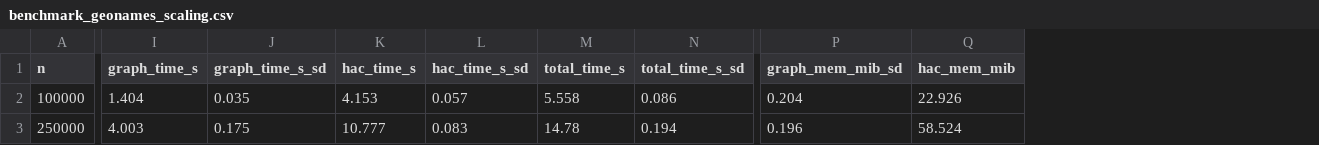
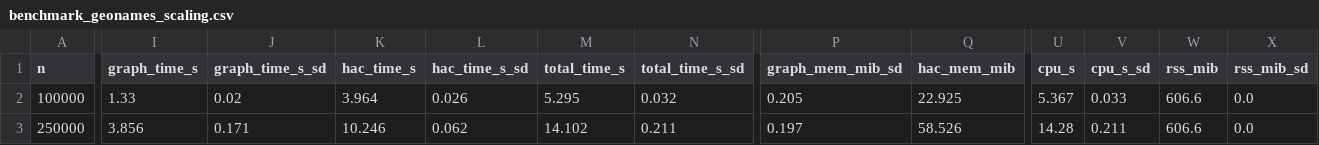
Before and after one commit to mine-the-gap/gshac-reproducibility, a CSV file: results/benchmark_geonames_scaling.csv, drawn as a sheet; only a part is shown, gaps mark what is left out; the diff covers the shown part only; the diff names each change by its address in the sheet, - before the commit and + after, or states it on an @@ line.

```diff
--- a/results/benchmark_geonames_scaling.csv
+++ b/results/benchmark_geonames_scaling.csv
+column U (cpu_s), rows 2-3: 5.367 | 14.28
+column V (cpu_s_sd), rows 2-3: 0.033 | 0.211
+column W (rss_mib), rows 2-3: 606.6 | 606.6
+column X (rss_mib_sd), rows 2-3: 0.0 | 0.0
-I2 (graph_time_s): 1.404
+I2 (graph_time_s): 1.33
-J2 (graph_time_s_sd): 0.035
+J2 (graph_time_s_sd): 0.02
-K2 (hac_time_s): 4.153
+K2 (hac_time_s): 3.964
-L2 (hac_time_s_sd): 0.057
+L2 (hac_time_s_sd): 0.026
-M2 (total_time_s): 5.558
+M2 (total_time_s): 5.295
-N2 (total_time_s_sd): 0.086
+N2 (total_time_s_sd): 0.032
-P2 (graph_mem_mib_sd): 0.204
+P2 (graph_mem_mib_sd): 0.205
-Q2 (hac_mem_mib): 22.926
+Q2 (hac_mem_mib): 22.925
-I3 (graph_time_s): 4.003
+I3 (graph_time_s): 3.856
-J3 (graph_time_s_sd): 0.175
+J3 (graph_time_s_sd): 0.171
-K3 (hac_time_s): 10.777
+K3 (hac_time_s): 10.246
-L3 (hac_time_s_sd): 0.083
+L3 (hac_time_s_sd): 0.062
-M3 (total_time_s): 14.78
+M3 (total_time_s): 14.102
-N3 (total_time_s_sd): 0.194
+N3 (total_time_s_sd): 0.211
-P3 (graph_mem_mib_sd): 0.196
+P3 (graph_mem_mib_sd): 0.197
-Q3 (hac_mem_mib): 58.524
+Q3 (hac_mem_mib): 58.526
```
Also changed, not shown: 30 edited cells elsewhere in this file, results/benchmark_constk.csv, results/benchmark_geonames.csv, 38 other files.
